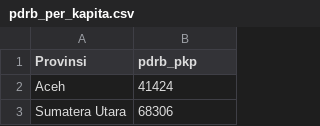
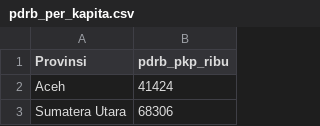
Before and after one commit to comradeftj/Datsets, a CSV file: pdrb_per_kapita.csv, drawn as a sheet; only a part is shown.

Commit message:
pdrb_per_kapita.csv

```diff
--- a/pdrb_per_kapita.csv
+++ b/pdrb_per_kapita.csv
@@ -1,2 +1,2 @@
-Provinsi,pdrb_pkp
+Provinsi,pdrb_pkp_ribu
 Aceh,41424
```
